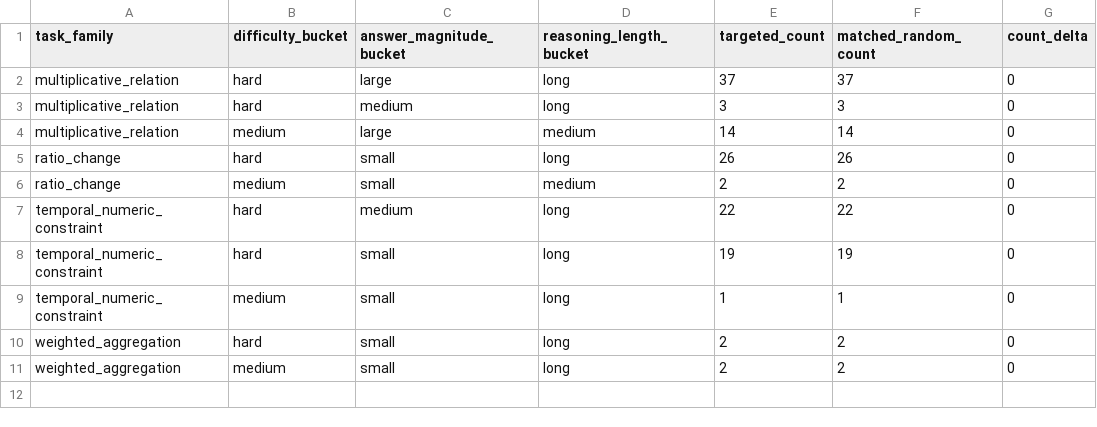
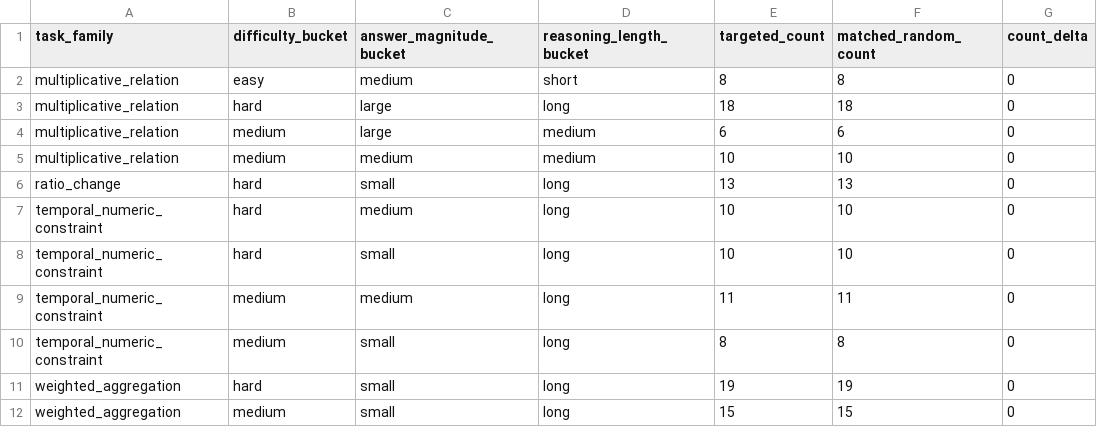
Before and after one commit to rzCayt/error-guided-sft-data-selection, a CSV file: results/selection_bias_audit.csv, drawn as a sheet.

```diff
--- a/results/selection_bias_audit.csv
+++ b/results/selection_bias_audit.csv
@@ -1,11 +1,12 @@
 task_family,difficulty_bucket,answer_magnitude_bucket,reasoning_length_bucket,targeted_count,matched_random_count,count_delta
-multiplicative_relation,hard,large,long,37,37,0
-multiplicative_relation,hard,medium,long,3,3,0
-multiplicative_relation,medium,large,medium,14,14,0
-ratio_change,hard,small,long,26,26,0
-ratio_change,medium,small,medium,2,2,0
-temporal_numeric_constraint,hard,medium,long,22,22,0
-temporal_numeric_constraint,hard,small,long,19,19,0
-temporal_numeric_constraint,medium,small,long,1,1,0
-weighted_aggregation,hard,small,long,2,2,0
-weighted_aggregation,medium,small,long,2,2,0
+multiplicative_relation,easy,medium,short,8,8,0
+multiplicative_relation,hard,large,long,18,18,0
+multiplicative_relation,medium,large,medium,6,6,0
+multiplicative_relation,medium,medium,medium,10,10,0
+ratio_change,hard,small,long,13,13,0
+temporal_numeric_constraint,hard,medium,long,10,10,0
+temporal_numeric_constraint,hard,small,long,10,10,0
+temporal_numeric_constraint,medium,medium,long,11,11,0
+temporal_numeric_constraint,medium,small,long,8,8,0
+weighted_aggregation,hard,small,long,19,19,0
+weighted_aggregation,medium,small,long,15,15,0
```
Also changed, not shown: results/base_diagnostic_results.csv, results/error_profile_v0.csv, 23 other files.
